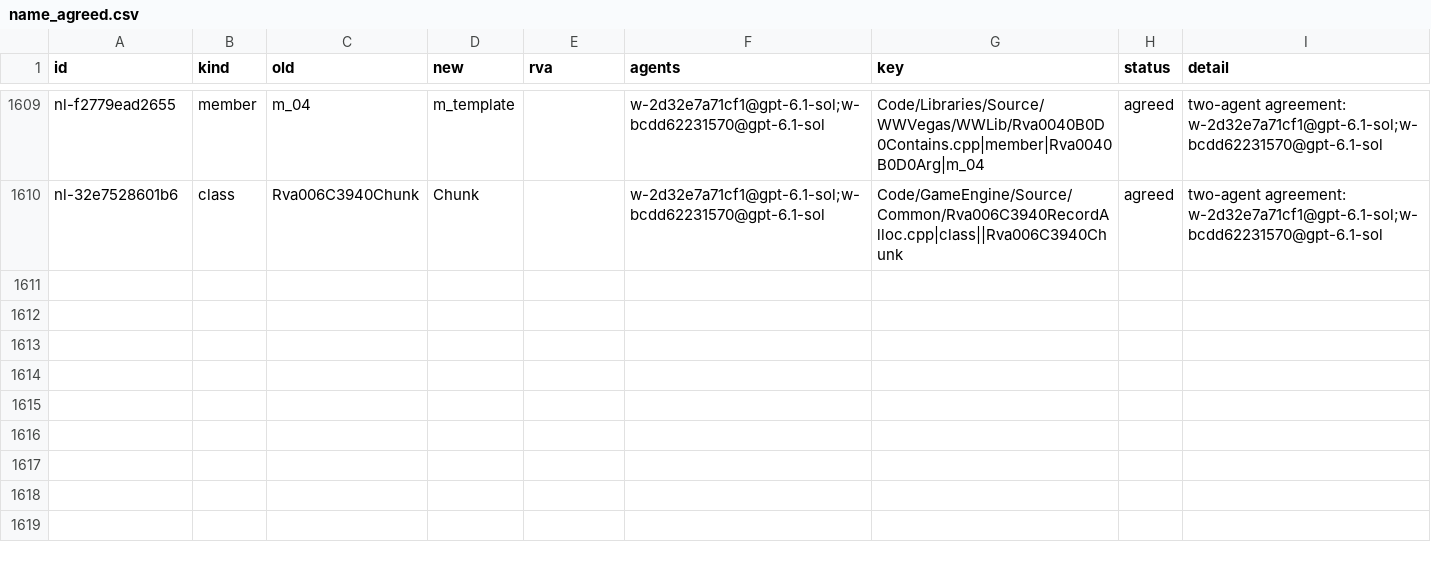
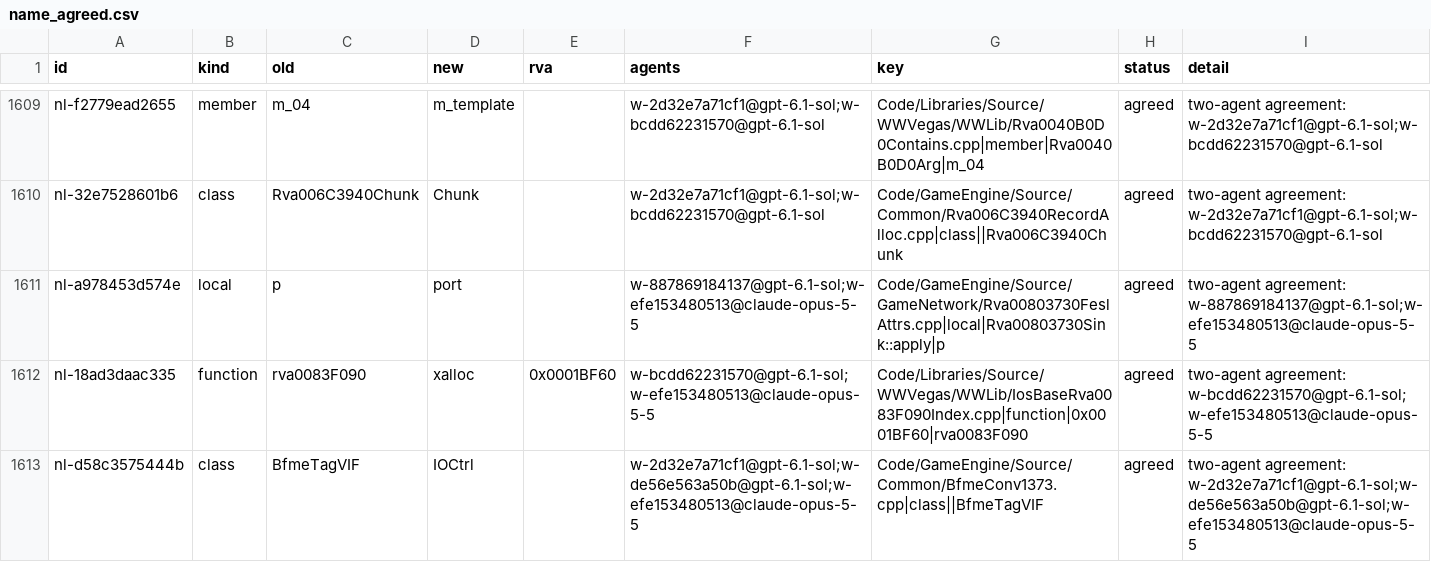
Before and after one commit to Alitryel/Open-BFME-2, a CSV file: reverse/name_agreed.csv, drawn as a sheet; only a part is shown, gaps mark what is left out; the diff names each change by its address in the sheet, - before the commit and + after, or states it on an @@ line.

```diff
--- a/reverse/name_agreed.csv
+++ b/reverse/name_agreed.csv
+row 1611: nl-a978453d574e | local | p | port |  | w-887869184137@gpt-6.1-sol;w-efe153480513@claude-opus-5-5 | Code/GameEngine/Source/GameNetwork/Rva00803730FeslAttrs.cpp|local|Rva00803730Sink::apply|p | agreed | two-agent agreement: w-887869184137@gpt-6.1-sol;w-efe153480513@claude-opus-5-5
+row 1612: nl-18ad3daac335 | function | rva0083F090 | xalloc | 0x0001BF60 | w-bcdd62231570@gpt-6.1-sol;w-efe153480513@claude-opus-5-5 | Code/Libraries/Source/WWVegas/WWLib/IosBaseRva0083F090Index.cpp|function|0x0001BF60|rva0083F090 | agreed | two-agent agreement: w-bcdd62231570@gpt-6.1-sol;w-efe153480513@claude-opus-5-5
+row 1613: nl-d58c3575444b | class | BfmeTagVIF | IOCtrl |  | w-2d32e7a71cf1@gpt-6.1-sol;w-de56e563a50b@gpt-6.1-sol;w-efe153480513@claude-opus-5-5 | Code/GameEngine/Source/Common/BfmeConv1373.cpp|class||BfmeTagVIF | agreed | two-agent agreement: w-2d32e7a71cf1@gpt-6.1-sol;w-de56e563a50b@gpt-6.1-sol;w-efe153480513@claude-opus-5-5
```
Also changed, not shown: reverse/name_votes.csv.
